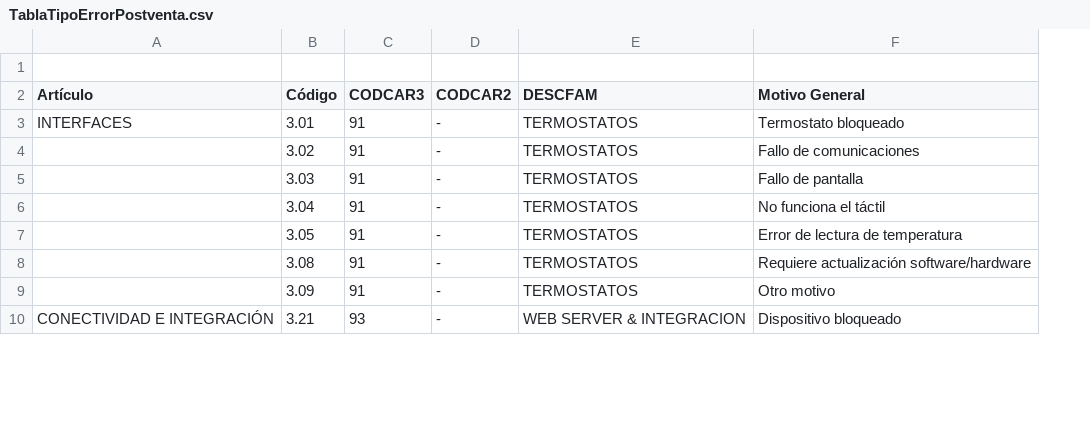
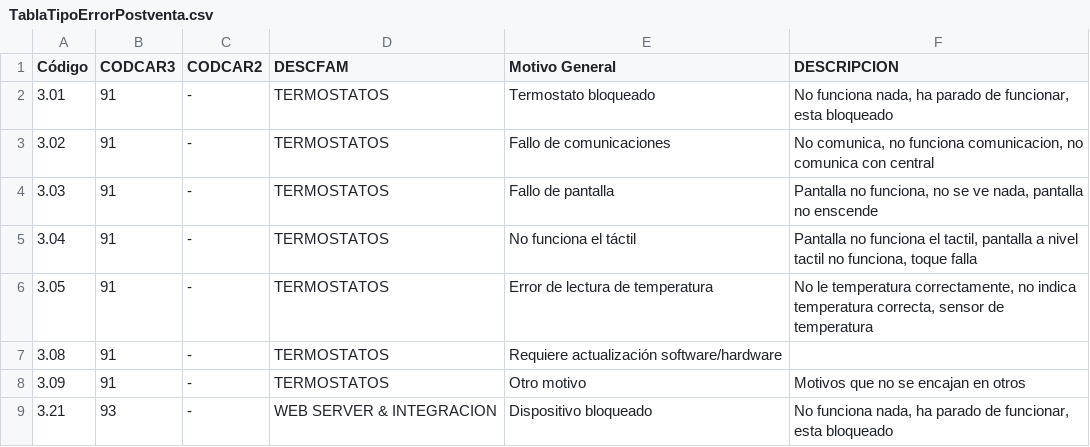
Before and after one commit to voliveira-airzonecontrol/myzone, a CSV file: DATA/TablaTipoErrorPostventa.csv, drawn as a sheet; only a part is shown; removed rows and columns are numbered as before the commit, all else as after; the diff names each change by its address in the sheet, - before the commit and + after, or states it on an @@ line.

```diff
--- a/DATA/TablaTipoErrorPostventa.csv
+++ b/DATA/TablaTipoErrorPostventa.csv
-column A (Artículo), rows 3-10: INTERFACES |  |  |  |  |  |  | CONECTIVIDAD E INTEGRACIÓN
+column F (DESCRIPCION), rows 2-9: No funciona nada, ha parado de funcionar, esta bloqueado | No comunica, no funciona comunicacion, no comunica con central | Pantalla no funciona, no se ve nada, pantalla no enscende | Pantalla no funciona el tactil, pantalla a nivel tactil no funciona, toque falla | No le temperatura correctamente, no indica temperatura correcta, sensor de temperatura |  | Motivos que no se encajan en otros | No funciona nada, ha parado de funcionar, esta bloqueado
-row 1: (empty)
```
Also changed, not shown: 12 other files.
